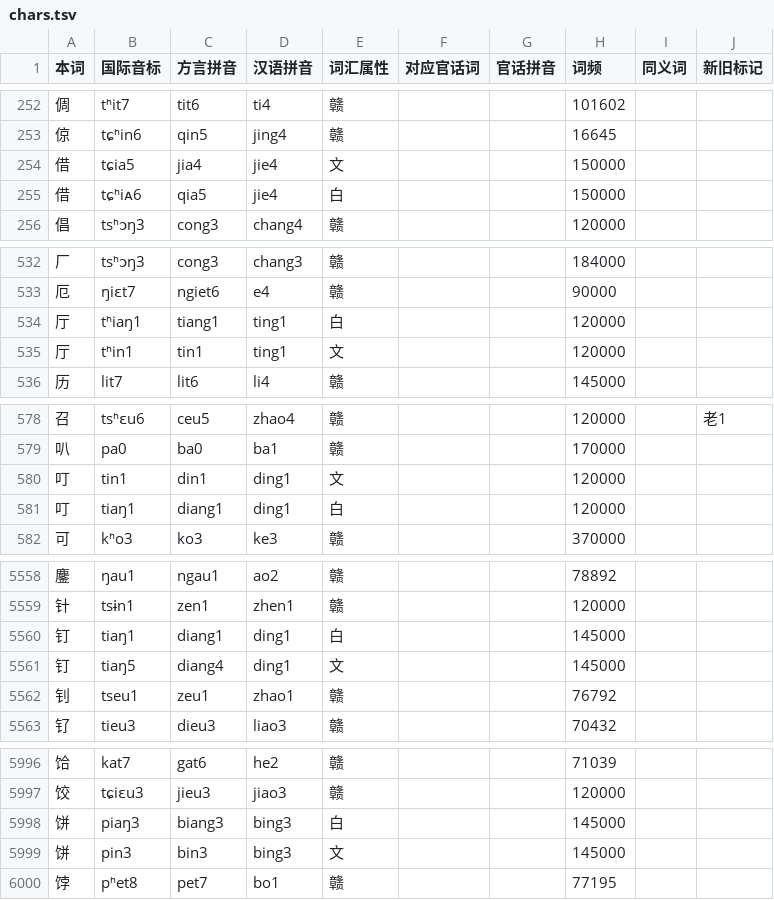
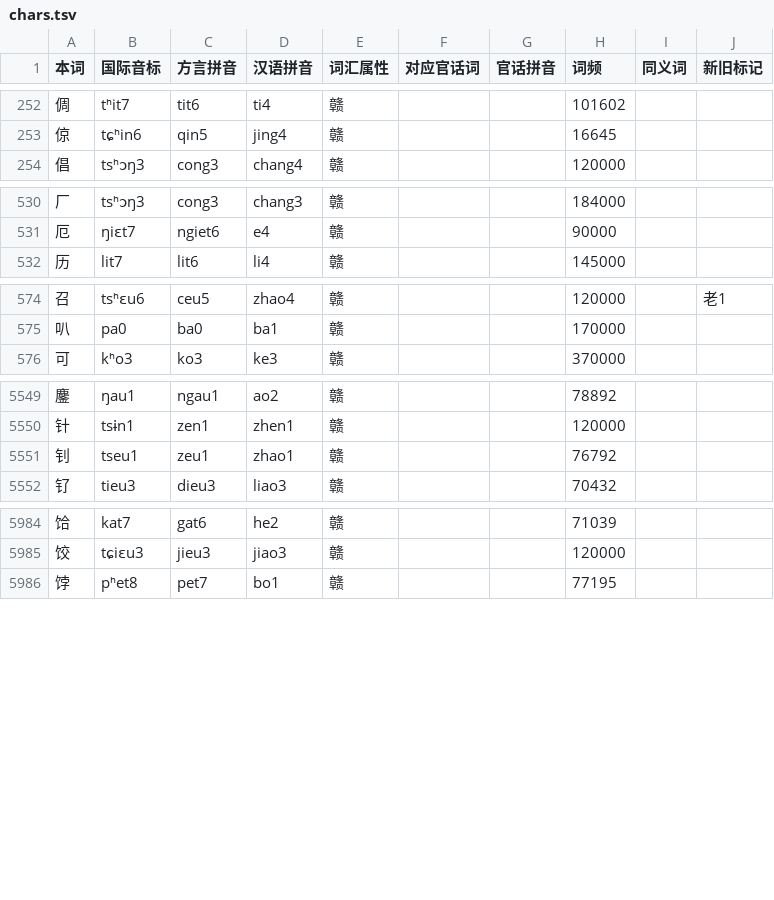
Before and after one commit to Doohaey/GonnyuGeneralIME, a TSV file: resources/regions/lancong/dictionaries/chars.tsv, drawn as a sheet; only a part is shown, gaps mark what is left out; the diff covers the shown part only.

```diff
--- a/resources/regions/lancong/dictionaries/chars.tsv
+++ b/resources/regions/lancong/dictionaries/chars.tsv
@@ -253,4 +253,2 @@
 倞	tɕʰin6	qin5	jing4	赣			16645		
-借	tɕia5	jia4	jie4	文			150000		
-借	tɕʰiᴀ6	qia5	jie4	白			150000		
 倡	tsʰɔŋ3	cong3	chang4	赣			120000		
@@ -533,4 +531,2 @@
 厄	ŋiɛt7	ngiet6	e4	赣			90000		
-厅	tʰiaŋ1	tiang1	ting1	白			120000		
-厅	tʰin1	tin1	ting1	文			120000		
 历	lit7	lit6	li4	赣			145000		
@@ -579,4 +575,2 @@
 叭	pa0	ba0	ba1	赣			170000		
-叮	tin1	din1	ding1	文			120000		
-叮	tiaŋ1	diang1	ding1	白			120000		
 可	kʰo3	ko3	ke3	赣			370000		
@@ -5559,4 +5550,2 @@
 针	tsɨn1	zen1	zhen1	赣			120000		
-钉	tiaŋ1	diang1	ding1	白			145000		
-钉	tiaŋ5	diang4	ding1	文			145000		
 钊	tseu1	zeu1	zhao1	赣			76792		
@@ -5997,4 +5985,2 @@
 饺	tɕiɛu3	jieu3	jiao3	赣			120000		
-饼	piaŋ3	biang3	bing3	白			145000		
-饼	pin3	bin3	bing3	文			145000		
 饽	pʰet8	pet7	bo1	赣			77195		
```
Also changed, not shown: 4 removed rows elsewhere in this file, resources/regions/lancong/dictionaries/gan_chars.tsv, 2 other files.
